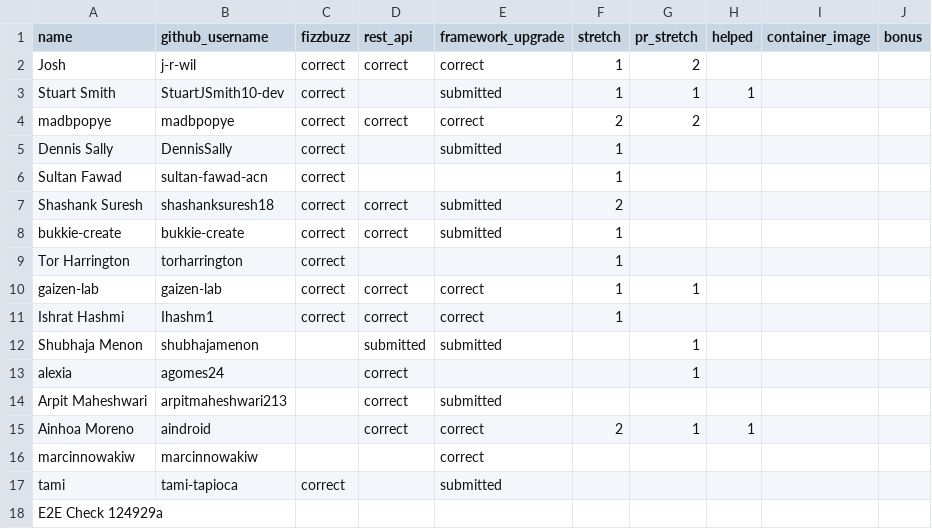
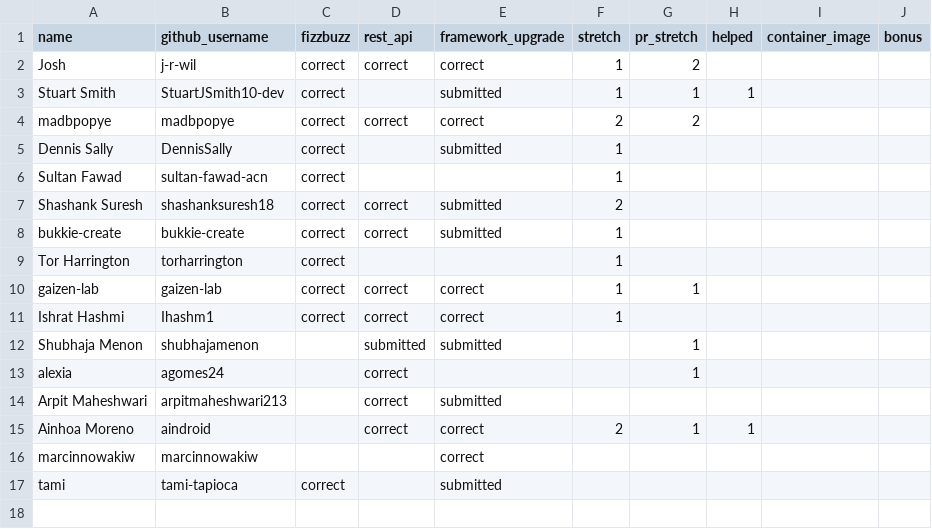
Before and after one commit to 01Gibbs/leaderboard-sandbox, a CSV file: participants.csv, drawn as a sheet.

```diff
--- a/participants.csv
+++ b/participants.csv
@@ -17,2 +17 @@ marcinnowakiw,marcinnowakiw,,,correct,,,,,
 tami,tami-tapioca,correct,,submitted,,,,,
-E2E Check 124929a,,,,,,,,,
```
Also changed, not shown: 1 other file.
